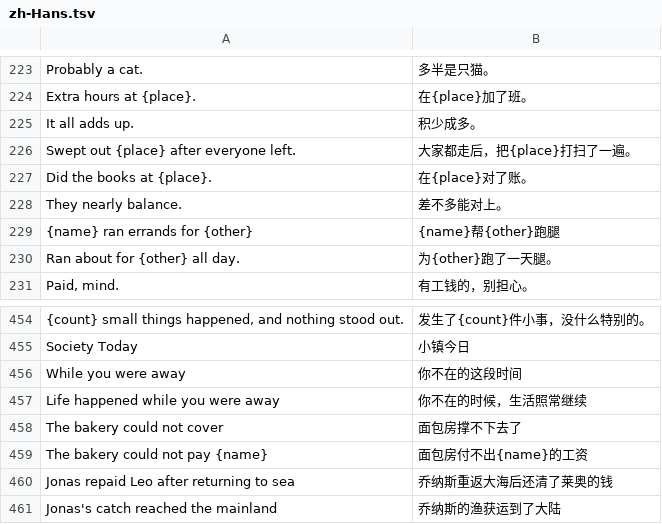
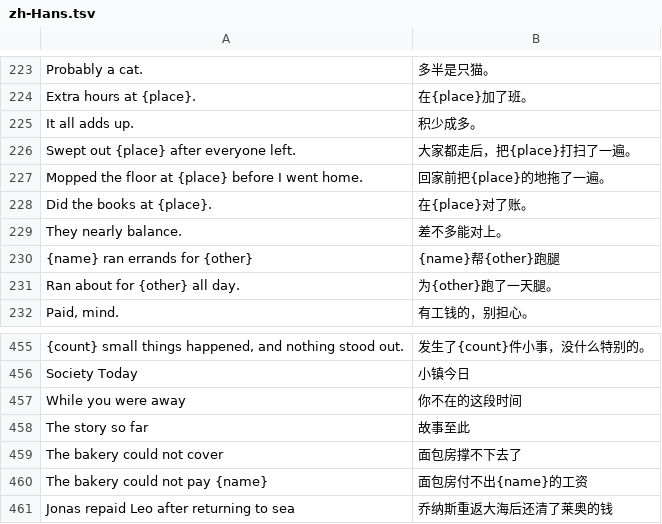
Before and after one commit to hxddh/world-machine, a TSV file: worlds/tiny-society/locales/zh-Hans.tsv, drawn as a sheet; only a part is shown, gaps mark what is left out; the shorter side is filled out with more unchanged rows; removed rows and columns are numbered as before the commit, all else as after; the diff names each change by its address in the sheet, - before the commit and + after, or states it on an @@ line.

```diff
--- a/worlds/tiny-society/locales/zh-Hans.tsv
+++ b/worlds/tiny-society/locales/zh-Hans.tsv
+row 227: Mopped the floor at {place} before I went home. | 回家前把{place}的地拖了一遍。
-row 457: Life happened while you were away | 你不在的时候，生活照常继续
+row 458: The story so far | 故事至此
```
Also changed, not shown: worlds/pocket-universe/locales/zh-Hans.tsv, 22 other files.
